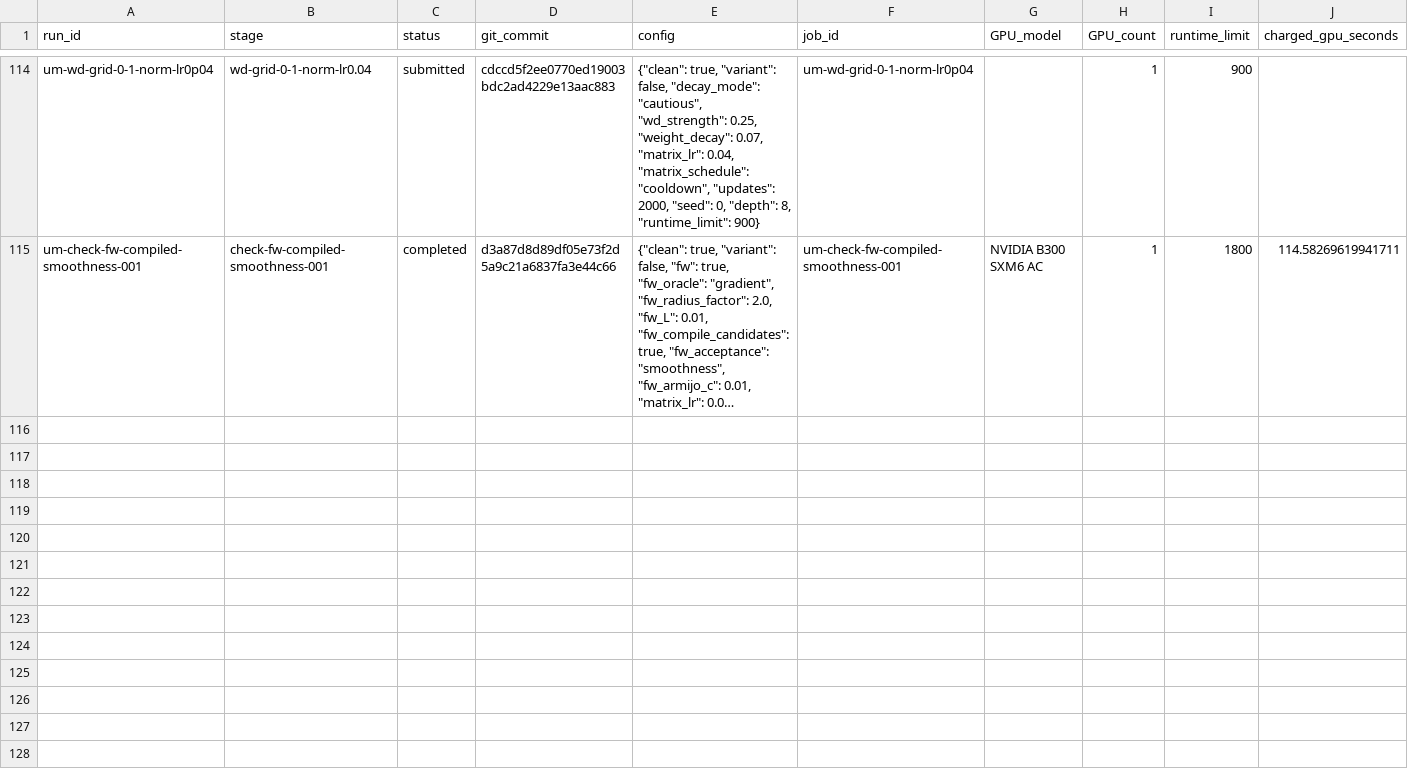
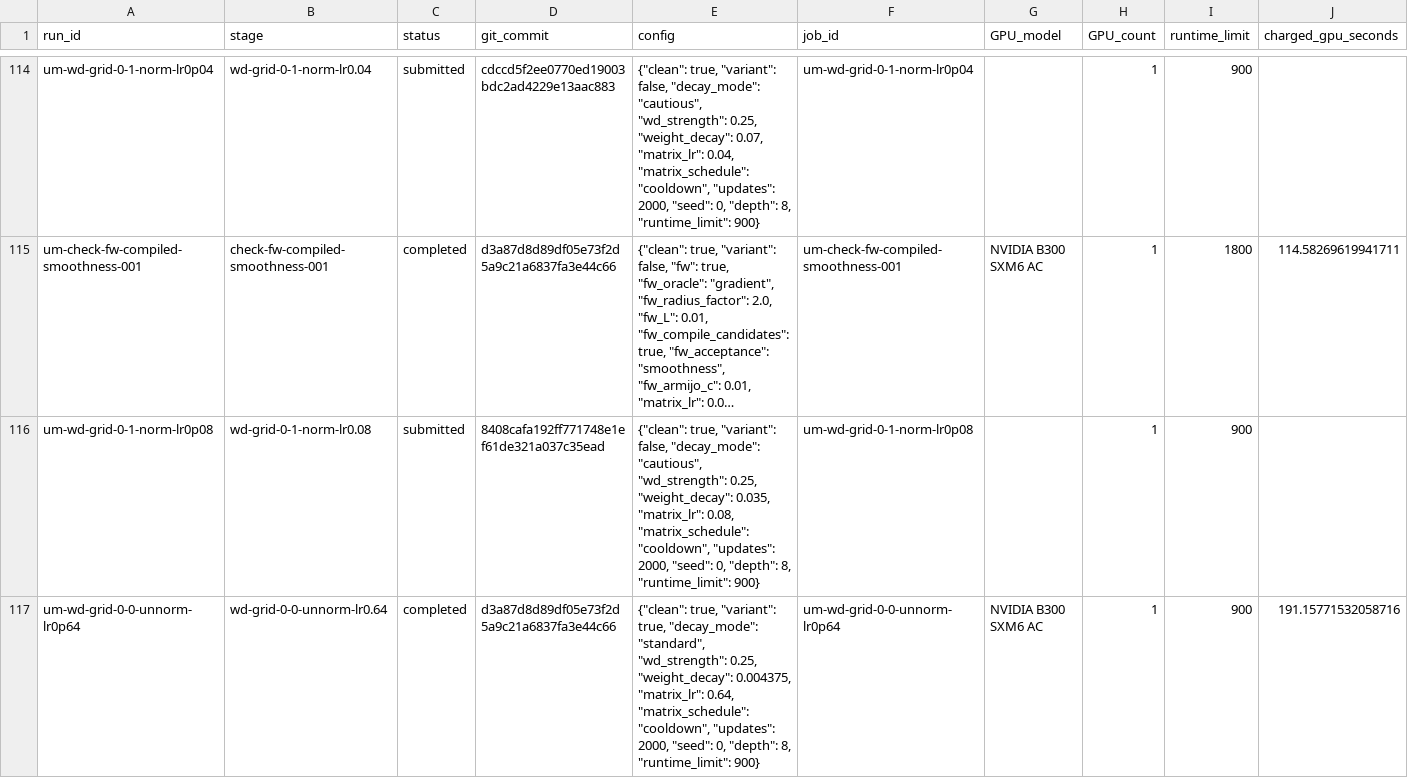
Before and after one commit to martinjaggi/nanochat, a CSV file: research/unnormalized_muon/EXPERIMENTS.csv, drawn as a sheet; only a part is shown, gaps mark what is left out; long unchanged cells end in …; rows hold the shown columns only; the diff names each change by its address in the sheet, - before the commit and + after, or states it on an @@ line.

Commit message:
Update live Muon experiment results

```diff
--- a/research/unnormalized_muon/EXPERIMENTS.csv
+++ b/research/unnormalized_muon/EXPERIMENTS.csv
+row 116: um-wd-grid-0-1-norm-lr0p08 | wd-grid-0-1-norm-lr0.08 | submitted | 8408cafa192ff771748e1ef61de321a037c35ead | {"clean": true, "variant": false, "decay_mode": "cautious", "wd_strength": 0.25, "weight_decay": 0.035, "matrix_lr": 0.08, "matrix_schedule": "cooldown", "updates": 2000, "seed": 0, "depth": 8, "runtime_limit": 900} | um-wd-grid-0-1-norm-lr0p08 |  | 1 | 900
+row 117: um-wd-grid-0-0-unnorm-lr0p64 | wd-grid-0-0-unnorm-lr0.64 | completed | d3a87d8d89df05e73f2d5a9c21a6837fa3e44c66 | {"clean": true, "variant": true, "decay_mode": "standard", "wd_strength": 0.25, "weight_decay": 0.004375, "matrix_lr": 0.64, "matrix_schedule": "cooldown", "updates": 2000, "seed": 0, "depth": 8, "runtime_limit": 900} | um-wd-grid-0-0-unnorm-lr0p64 | NVIDIA B300 SXM6 AC | 1 | 900 | 191.15771532058716
```
Also changed, not shown: 3 other files.
